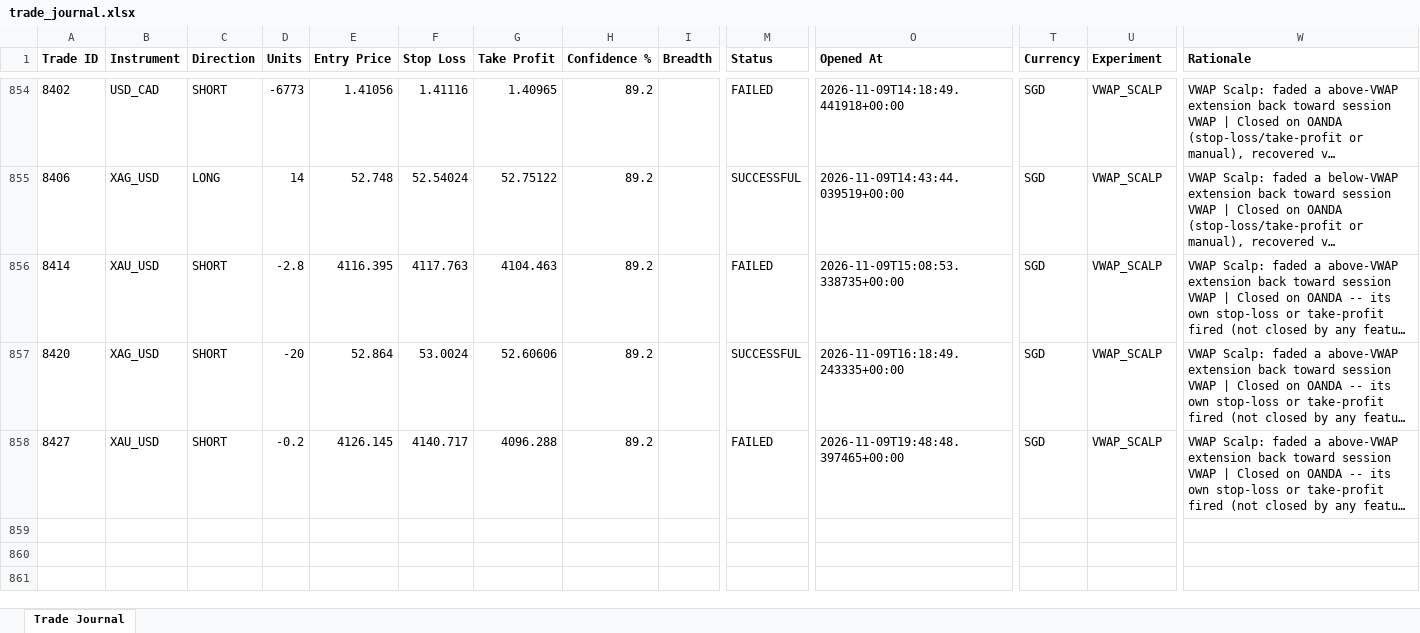
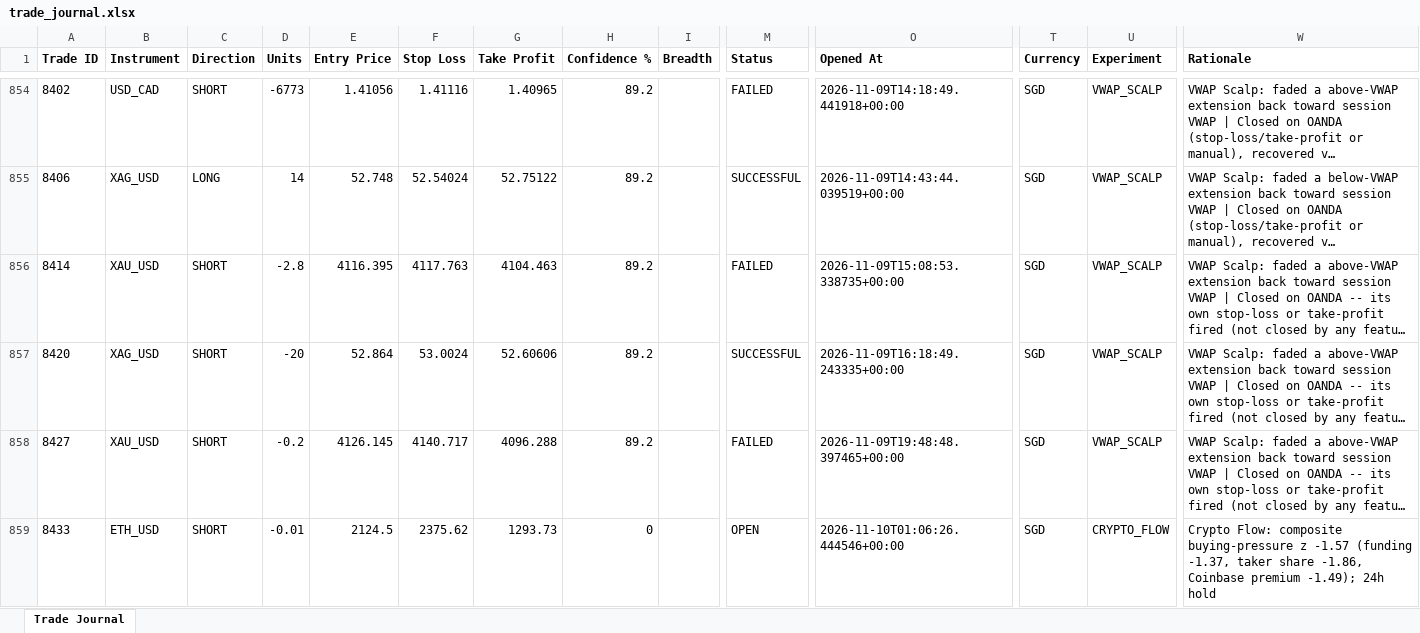
Before and after one commit to wxthesparthaaa/Claude-Forex-Agent, an Excel workbook: trade_journal.xlsx, sheet Trade Journal, drawn as a sheet; only a part is shown, gaps mark what is left out; long unchanged cells end in …; values as stored, in another font and other column widths than the file's, no borders; rows hold the shown columns only; the diff names each change by its address in the sheet, - before the commit and + after, or states it on an @@ line.

Commit message:
Update trade_journal.xlsx

```diff
--- a/trade_journal.xlsx (sheet Trade Journal)
+++ b/trade_journal.xlsx (sheet Trade Journal)
+row 859: 8433 | ETH_USD | SHORT | -0.01 | 2124.5 | 2375.62 | 1293.73 | 0 |  | OPEN | 2026-11-10T01:06:26.444546+00:00 | SGD | CRYPTO_FLOW | Crypto Flow: composite buying-pressure z -1.57 (funding -1.37, taker share -1.86, Coinbase premium -1.49); 24h hold
```
